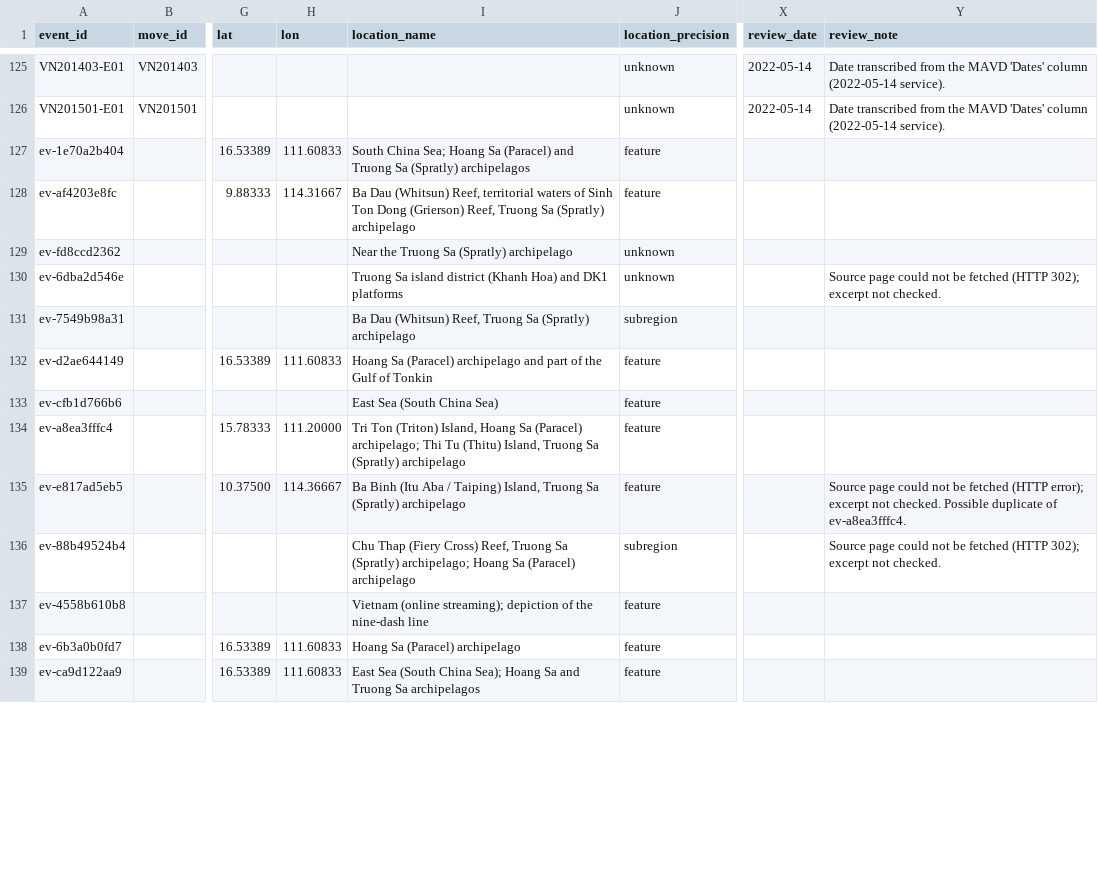
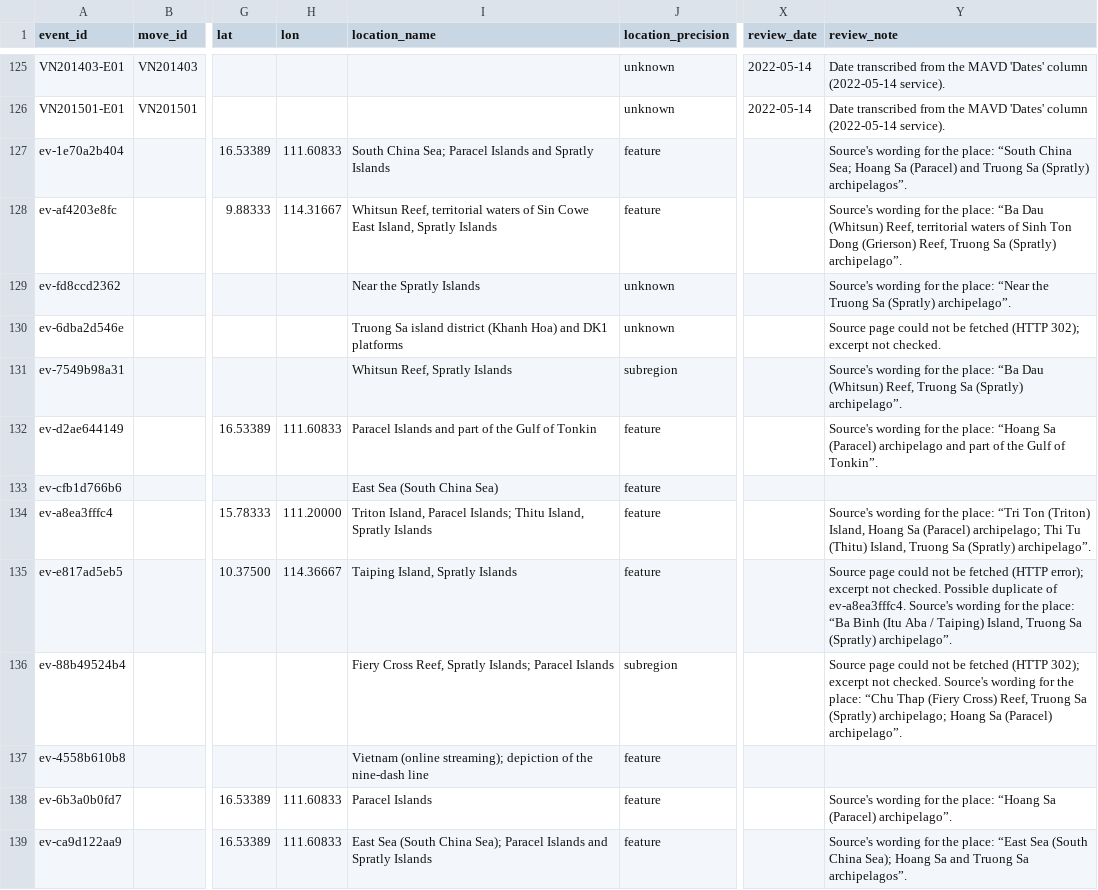
Before and after one commit to South-China-Sea-Developments/SCS-Developments-Tracker, a CSV file: data/events.csv, drawn as a sheet; only a part is shown, gaps mark what is left out; the diff covers the shown part only; the diff names each change by its address in the sheet, - before the commit and + after, or states it on an @@ line.

```diff
--- a/data/events.csv
+++ b/data/events.csv
-I127 (location_name): …China Sea; Hoang Sa (Paracel) and Truong Sa (Spratly) archipelagos
+I127 (location_name): …China Sea; Paracel Islands and Spratly Islands
-Y127 (review_note): (empty)
+Y127 (review_note): Source's wording for the place: “South China Sea; Hoang Sa (Paracel) and Truong Sa (Spratly) archipelagos”.
-I128 (location_name): Ba Dau (Whitsun) Reef, territorial waters of Sinh Ton Dong (Grierson) Reef, Truong Sa (Spratly) archipelago
+I128 (location_name): Whitsun Reef, territorial waters of Sin Cowe East Island, Spratly Islands
-Y128 (review_note): (empty)
+Y128 (review_note): Source's wording for the place: “Ba Dau (Whitsun) Reef, territorial waters of Sinh Ton Dong (Grierson) Reef, Truong Sa (Spratly) archipelago”.
-I129 (location_name): Near the Truong Sa (Spratly) archipelago
+I129 (location_name): Near the Spratly Islands
-Y129 (review_note): (empty)
+Y129 (review_note): Source's wording for the place: “Near the Truong Sa (Spratly) archipelago”.
-I131 (location_name): Ba Dau (Whitsun) Reef, Truong Sa (Spratly) archipelago
+I131 (location_name): Whitsun Reef, Spratly Islands
-Y131 (review_note): (empty)
+Y131 (review_note): Source's wording for the place: “Ba Dau (Whitsun) Reef, Truong Sa (Spratly) archipelago”.
-I132 (location_name): Hoang Sa (Paracel) archipelago and part…
+I132 (location_name): Paracel Islands and part…
-Y132 (review_note): (empty)
+Y132 (review_note): Source's wording for the place: “Hoang Sa (Paracel) archipelago and part of the Gulf of Tonkin”.
-I134 (location_name): Tri Ton (Triton) Island, Hoang Sa (Paracel) archipelago; Thi Tu (Thitu) Island, Truong Sa (Spratly) archipelago
+I134 (location_name): Triton Island, Paracel Islands; Thitu Island, Spratly Islands
-Y134 (review_note): (empty)
+Y134 (review_note): Source's wording for the place: “Tri Ton (Triton) Island, Hoang Sa (Paracel) archipelago; Thi Tu (Thitu) Island, Truong Sa (Spratly) archipelago”.
-I135 (location_name): Ba Binh (Itu Aba / Taiping) Island, Truong Sa (Spratly) archipelago
+I135 (location_name): Taiping Island, Spratly Islands
-Y135 (review_note): …of ev-a8ea3fffc4.
+Y135 (review_note): …of ev-a8ea3fffc4. Source's wording for the place: “Ba Binh (Itu Aba / Taiping) Island, Truong Sa (Spratly) archipelago”.
-I136 (location_name): Chu Thap (Fiery Cross) Reef, Truong Sa (Spratly) archipelago; Hoang Sa (Paracel) archipelago
+I136 (location_name): Fiery Cross Reef, Spratly Islands; Paracel Islands
-Y136 (review_note): …not checked.
+Y136 (review_note): …not checked. Source's wording for the place: “Chu Thap (Fiery Cross) Reef, Truong Sa (Spratly) archipelago; Hoang Sa (Paracel) archipelago”.
-I138 (location_name): Hoang Sa (Paracel) archipelago
+I138 (location_name): Paracel Islands
-Y138 (review_note): (empty)
+Y138 (review_note): Source's wording for the place: “Hoang Sa (Paracel) archipelago”.
-I139 (location_name): …China Sea); Hoang Sa and Truong Sa archipelagos
+I139 (location_name): …China Sea); Paracel Islands and Spratly Islands
-Y139 (review_note): (empty)
+Y139 (review_note): Source's wording for the place: “East Sea (South China Sea); Hoang Sa and Truong Sa archipelagos”.
```
Also changed, not shown: 116 edited cells elsewhere in this file.
